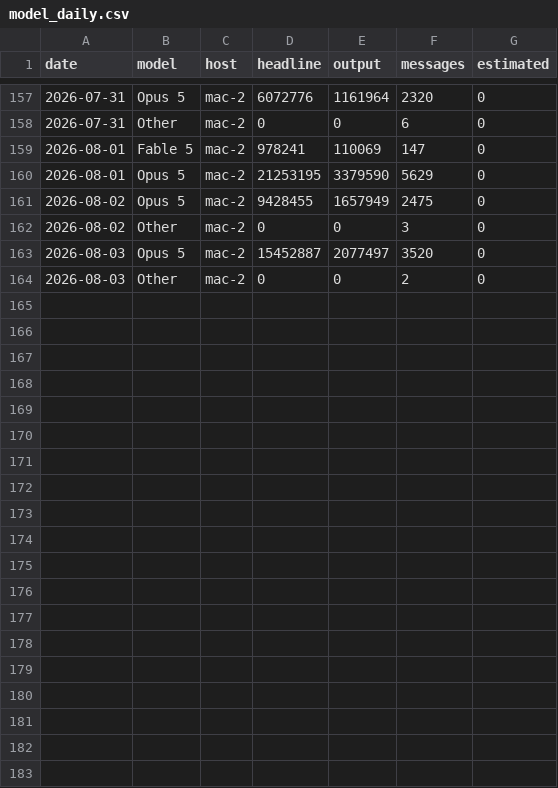
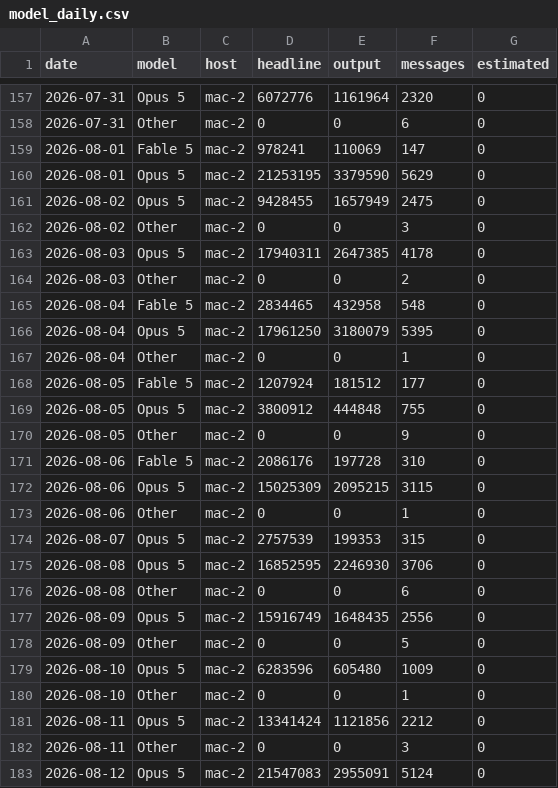
Before and after one commit to actions-gateway/github-actions-gateway, a CSV file: claude-usage/data/model_daily.csv, drawn as a sheet; only a part is shown, gaps mark what is left out.

Commit message:
chore(metrics): refresh the Claude Code usage snapshot to 2026-08-12 (mac-2)
Day 89: 546.0M headline tokens (543.5M measured), 25.1B including cache reads,
~54x cache reuse, 1,863 commits, 2,111 tests, 111.9k lines of Go. Opus 5 is now
the largest share of all headline tokens at 44%, ahead of Opus 4.8's 40%, and
the mac-2 era runs about three times the daily volume of the Opus 4.8 era
(median 14.6M against 4.2M).

Markdown is the only count that fell (60.4k -> 50.1k) and nothing was deleted:
#1357's sentence-per-line reflow unwrapped hard-wrapped paragraphs on 08-09,
67.6k non-blank lines to 49.0k, same words. Every line count here is a snapshot
of the tree rather than a running total, so the reformat also lifted
tokens-per-line by roughly 200 of its climb to 2,516. Filed as Q824.

Also records the weekly plan ceiling, which nothing here can measure. The Max
20x allowance first ran to 99% in the seven-day window that ended when it reset
on 2026-08-10, and it is not readable off these charts: every rateLimits field
in the transcripts is null, and the allowance meters every project on the
account while these CSVs cover one. This project's 96.4M for that window was
below the preceding week's 98.6M.

Re-measured the bucket-width caveat rather than carrying day 80's numbers: at
1-minute buckets the daily peaks come out 2-14 against 3-16, but the mean falls
to 2.2, the parallel share to 53%, and wall-clock hours to 111 from 184.

```diff
--- a/claude-usage/data/model_daily.csv
+++ b/claude-usage/data/model_daily.csv
@@ -162,3 +162,22 @@ date,model,host,headline,output,messages,estimated
 2026-08-02,Other,mac-2,0,0,3,0
-2026-08-03,Opus 5,mac-2,15452887,2077497,3520,0
+2026-08-03,Opus 5,mac-2,17940311,2647385,4178,0
 2026-08-03,Other,mac-2,0,0,2,0
+2026-08-04,Fable 5,mac-2,2834465,432958,548,0
+2026-08-04,Opus 5,mac-2,17961250,3180079,5395,0
+2026-08-04,Other,mac-2,0,0,1,0
+2026-08-05,Fable 5,mac-2,1207924,181512,177,0
+2026-08-05,Opus 5,mac-2,3800912,444848,755,0
+2026-08-05,Other,mac-2,0,0,9,0
+2026-08-06,Fable 5,mac-2,2086176,197728,310,0
+2026-08-06,Opus 5,mac-2,15025309,2095215,3115,0
+2026-08-06,Other,mac-2,0,0,1,0
+2026-08-07,Opus 5,mac-2,2757539,199353,315,0
+2026-08-08,Opus 5,mac-2,16852595,2246930,3706,0
+2026-08-08,Other,mac-2,0,0,6,0
+2026-08-09,Opus 5,mac-2,15916749,1648435,2556,0
+2026-08-09,Other,mac-2,0,0,5,0
+2026-08-10,Opus 5,mac-2,6283596,605480,1009,0
+2026-08-10,Other,mac-2,0,0,1,0
+2026-08-11,Opus 5,mac-2,13341424,1121856,2212,0
+2026-08-11,Other,mac-2,0,0,3,0
+2026-08-12,Opus 5,mac-2,21547083,2955091,5124,0
```
Also changed, not shown: claude-usage/data/git_metrics.csv, claude-usage/data/session_metrics.csv, 17 other files.
